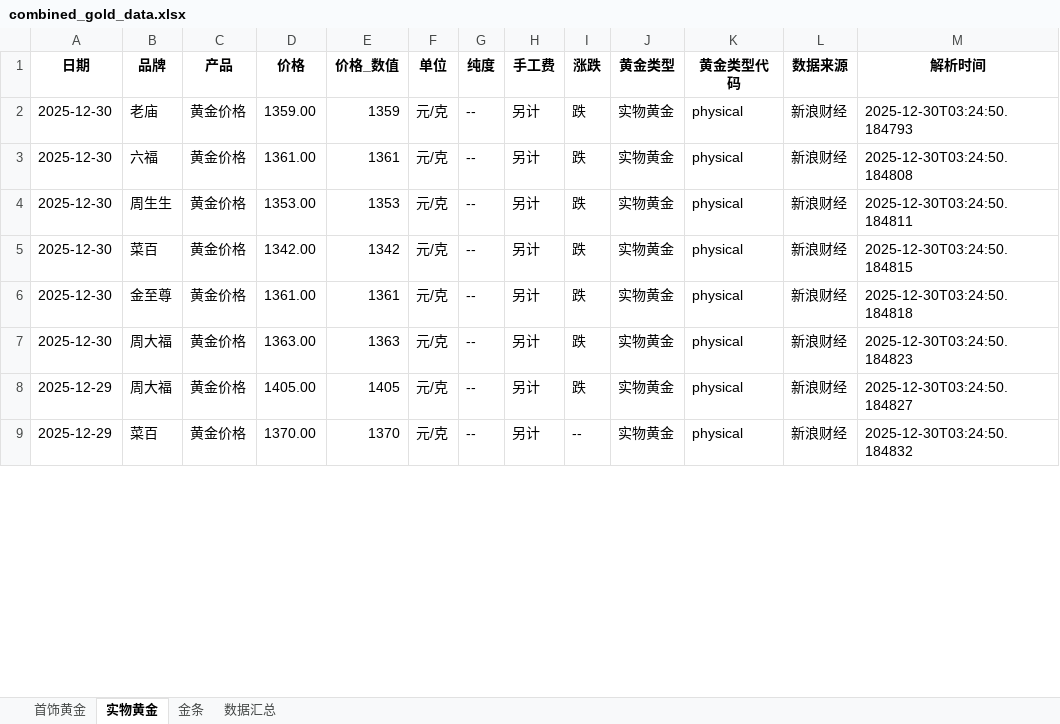
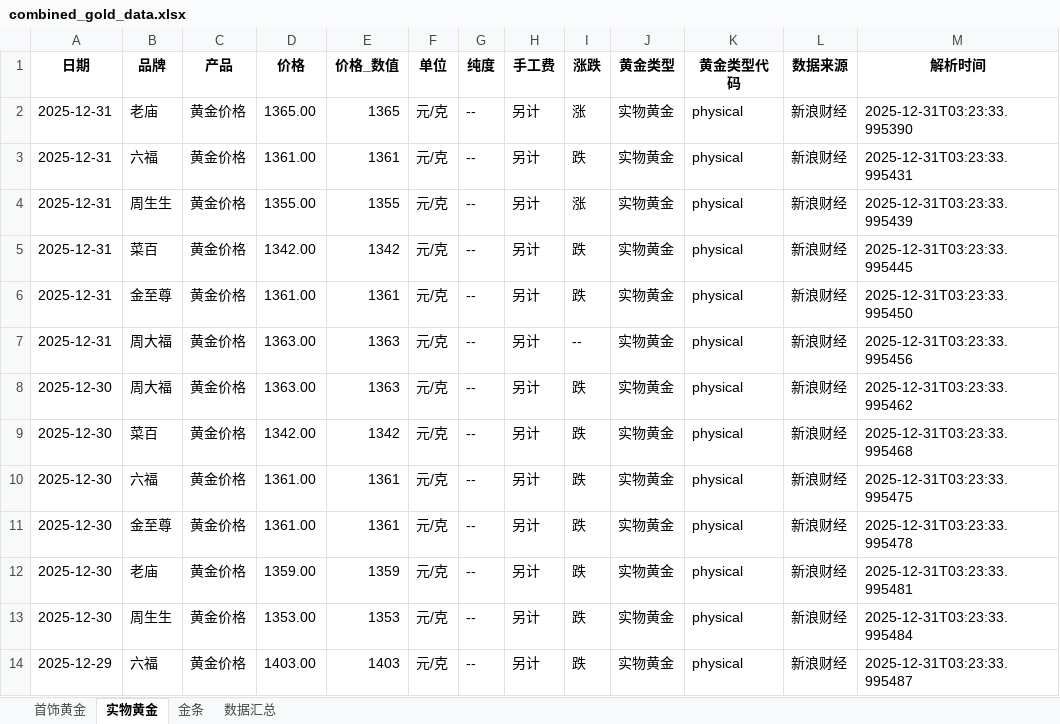
Before and after one commit to chengazhen/python-gold, an Excel workbook: combined_gold_data.xlsx, sheet 实物黄金, drawn as a sheet; only a part is shown; values as stored, in another font and other column widths than the file's, no borders; addresses are those after the commit; the diff covers the shown part only; the diff names each change by its address in the sheet, - before the commit and + after, or states it on an @@ line.

```diff
--- a/combined_gold_data.xlsx (sheet 实物黄金)
+++ b/combined_gold_data.xlsx (sheet 实物黄金)
-A2:A3 (日期): 2025-12-30
+A2:A3 (日期): 2025-12-31
-D2 (价格): 1359.00
+D2 (价格): 1365.00
-E2 (价格_数值): 1359
+E2 (价格_数值): 1365
-I2 (涨跌): 跌
+I2 (涨跌): 涨
-M2 (解析时间): 2025-12-30T03:24:50.184793
+M2 (解析时间): 2025-12-31T03:23:33.995390
-M3 (解析时间): 2025-12-30T03:24:50.184808
+M3 (解析时间): 2025-12-31T03:23:33.995431
+row 4: 2025-12-31 | 周生生 | 黄金价格 | 1355.00 | 1355 | 元/克 | -- | 另计 | 涨 | 实物黄金 | physical | 新浪财经 | 2025-12-31T03:23:33.995439
+row 5: 2025-12-31 | 菜百 | 黄金价格 | 1342.00 | 1342 | 元/克 | -- | 另计 | 跌 | 实物黄金 | physical | 新浪财经 | 2025-12-31T03:23:33.995445
+row 6: 2025-12-31 | 金至尊 | 黄金价格 | 1361.00 | 1361 | 元/克 | -- | 另计 | 跌 | 实物黄金 | physical | 新浪财经 | 2025-12-31T03:23:33.995450
+row 7: 2025-12-31 | 周大福 | 黄金价格 | 1363.00 | 1363 | 元/克 | -- | 另计 | -- | 实物黄金 | physical | 新浪财经 | 2025-12-31T03:23:33.995456
-B8 (品牌): 周生生
+B8 (品牌): 周大福
-D8 (价格): 1353.00
+D8 (价格): 1363.00
-E8 (价格_数值): 1353
+E8 (价格_数值): 1363
-M8 (解析时间): 2025-12-30T03:24:50.184811
+M8 (解析时间): 2025-12-31T03:23:33.995462
-M9 (解析时间): 2025-12-30T03:24:50.184815
+M9 (解析时间): 2025-12-31T03:23:33.995468
+row 10: 2025-12-30 | 六福 | 黄金价格 | 1361.00 | 1361 | 元/克 | -- | 另计 | 跌 | 实物黄金 | physical | 新浪财经 | 2025-12-31T03:23:33.995475
-M11 (解析时间): 2025-12-30T03:24:50.184818
+M11 (解析时间): 2025-12-31T03:23:33.995478
-B12 (品牌): 周大福
+B12 (品牌): 老庙
-D12 (价格): 1363.00
+D12 (价格): 1359.00
-E12 (价格_数值): 1363
+E12 (价格_数值): 1359
-M12 (解析时间): 2025-12-30T03:24:50.184823
+M12 (解析时间): 2025-12-31T03:23:33.995481
-A13 (日期): 2025-12-29
+A13 (日期): 2025-12-30
-B13 (品牌): 周大福
+B13 (品牌): 周生生
-D13 (价格): 1405.00
+D13 (价格): 1353.00
-E13 (价格_数值): 1405
+E13 (价格_数值): 1353
-M13 (解析时间): 2025-12-30T03:24:50.184827
+M13 (解析时间): 2025-12-31T03:23:33.995484
-B14 (品牌): 菜百
+B14 (品牌): 六福
-D14 (价格): 1370.00
+D14 (价格): 1403.00
-E14 (价格_数值): 1370
+E14 (价格_数值): 1403
-I14 (涨跌): --
+I14 (涨跌): 跌
-M14 (解析时间): 2025-12-30T03:24:50.184832
+M14 (解析时间): 2025-12-31T03:23:33.995487
```
Also changed, not shown: 3 added rows, 8 removed rows and 96 edited cells elsewhere in this sheet, sheet 金条, sheet 首饰黄金, sheet 数据汇总, gold_bar_latest.xlsx, jewelry_gold_latest.xlsx, 11 other files.
